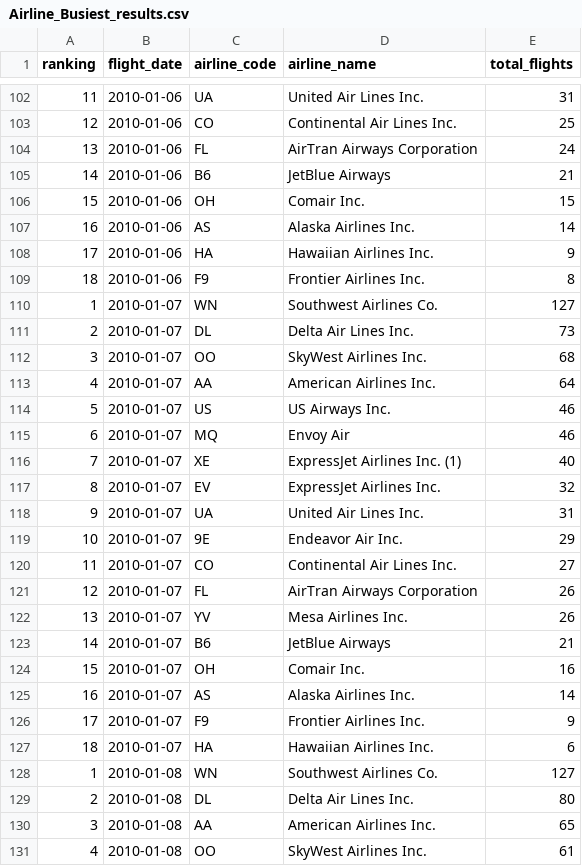
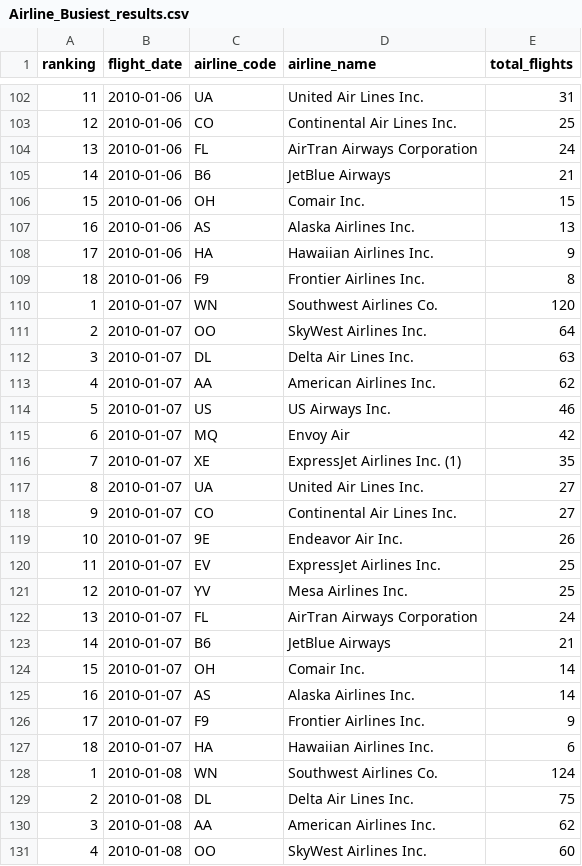
Before and after one commit to Im-TARO/Flights, a CSV file: SQL/Airline_Busiest_results.csv, drawn as a sheet; only a part is shown, gaps mark what is left out; the diff covers the shown part only.

```diff
--- a/SQL/Airline_Busiest_results.csv
+++ b/SQL/Airline_Busiest_results.csv
@@ -106,20 +106,20 @@ ranking,flight_date,airline_code,airline_name,total_flights
 15,2010-01-06,OH,Comair Inc.,15
-16,2010-01-06,AS,Alaska Airlines Inc.,14
+16,2010-01-06,AS,Alaska Airlines Inc.,13
 17,2010-01-06,HA,Hawaiian Airlines Inc.,9
 18,2010-01-06,F9,Frontier Airlines Inc.,8
-1,2010-01-07,WN,Southwest Airlines Co.,127
-2,2010-01-07,DL,Delta Air Lines Inc.,73
-3,2010-01-07,OO,SkyWest Airlines Inc.,68
-4,2010-01-07,AA,American Airlines Inc.,64
+1,2010-01-07,WN,Southwest Airlines Co.,120
+2,2010-01-07,OO,SkyWest Airlines Inc.,64
+3,2010-01-07,DL,Delta Air Lines Inc.,63
+4,2010-01-07,AA,American Airlines Inc.,62
 5,2010-01-07,US,US Airways Inc.,46
-6,2010-01-07,MQ,Envoy Air,46
-7,2010-01-07,XE,ExpressJet Airlines Inc. (1),40
-8,2010-01-07,EV,ExpressJet Airlines Inc.,32
-9,2010-01-07,UA,United Air Lines Inc.,31
-10,2010-01-07,9E,Endeavor Air Inc.,29
-11,2010-01-07,CO,Continental Air Lines Inc.,27
-12,2010-01-07,FL,AirTran Airways Corporation,26
-13,2010-01-07,YV,Mesa Airlines Inc.,26
+6,2010-01-07,MQ,Envoy Air,42
+7,2010-01-07,XE,ExpressJet Airlines Inc. (1),35
+8,2010-01-07,UA,United Air Lines Inc.,27
+9,2010-01-07,CO,Continental Air Lines Inc.,27
+10,2010-01-07,9E,Endeavor Air Inc.,26
+11,2010-01-07,EV,ExpressJet Airlines Inc.,25
+12,2010-01-07,YV,Mesa Airlines Inc.,25
+13,2010-01-07,FL,AirTran Airways Corporation,24
 14,2010-01-07,B6,JetBlue Airways,21
-15,2010-01-07,OH,Comair Inc.,16
+15,2010-01-07,OH,Comair Inc.,14
 16,2010-01-07,AS,Alaska Airlines Inc.,14
@@ -127,5 +127,5 @@ ranking,flight_date,airline_code,airline_name,total_flights
 18,2010-01-07,HA,Hawaiian Airlines Inc.,6
-1,2010-01-08,WN,Southwest Airlines Co.,127
-2,2010-01-08,DL,Delta Air Lines Inc.,80
-3,2010-01-08,AA,American Airlines Inc.,65
-4,2010-01-08,OO,SkyWest Airlines Inc.,61
+1,2010-01-08,WN,Southwest Airlines Co.,124
+2,2010-01-08,DL,Delta Air Lines Inc.,75
+3,2010-01-08,AA,American Airlines Inc.,62
+4,2010-01-08,OO,SkyWest Airlines Inc.,60
```
Also changed, not shown: 3 added rows, 3 removed rows and 106 edited cells elsewhere in this file, SQL/Airline_AvgArrivalDelay_results.csv, SQL/Airline_AvgDepatureDelay_results.csv, 13 other files.
